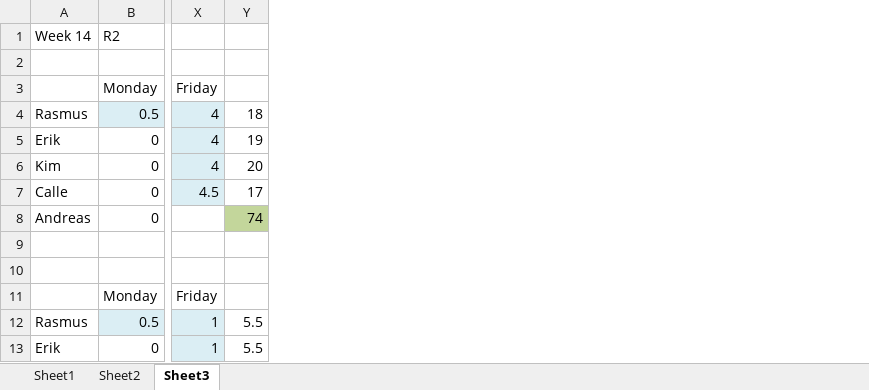
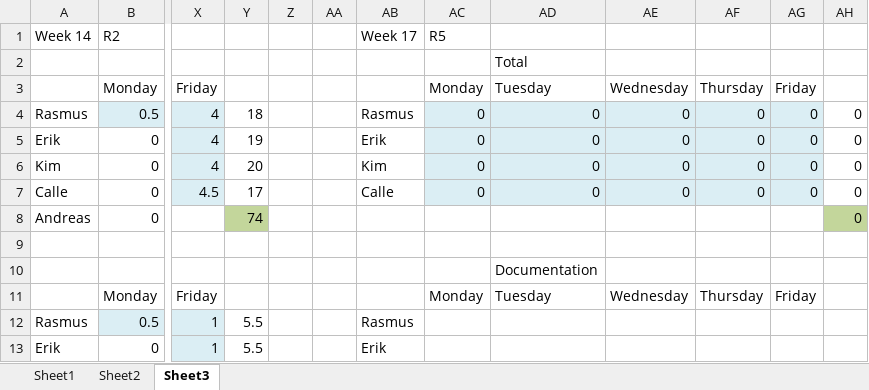
Before and after one commit to rasmustilljander/FOOT_Pacman, an Excel workbook: Reports/Time_Chart.xlsx, sheet Sheet3, drawn as a sheet; only a part is shown, gaps mark what is left out; values as stored, in another font and other column widths than the file's, no borders; the diff names each change by its address in the sheet, - before the commit and + after, or states it on an @@ line.

Commit message:
fixed R5 in time chart as well as added R5.docx

```diff
--- a/Reports/Time_Chart.xlsx (sheet Sheet3)
+++ b/Reports/Time_Chart.xlsx (sheet Sheet3)
+column Z, empty
+column AA, empty
+column AB, rows 1-13: Week 17 |  |  | Rasmus | Erik | Kim | Calle |  |  |  |  | Rasmus | Erik
+column AC, rows 1-11: R5 |  | Monday | 0 | 0 | 0 | 0 |  |  |  | Monday
+column AD, rows 2-11: Total | Tuesday | 0 | 0 | 0 | 0 |  |  | Documentation | Tuesday
+column AE, rows 3-11: Wednesday | 0 | 0 | 0 | 0 |  |  |  | Wednesday
+column AF, rows 3-11: Thursday | 0 | 0 | 0 | 0 |  |  |  | Thursday
+column AG, rows 3-11: Friday | 0 | 0 | 0 | 0 |  |  |  | Friday
+column AH, rows 4-8: all 0
```
Also changed, not shown: 1 other file.
